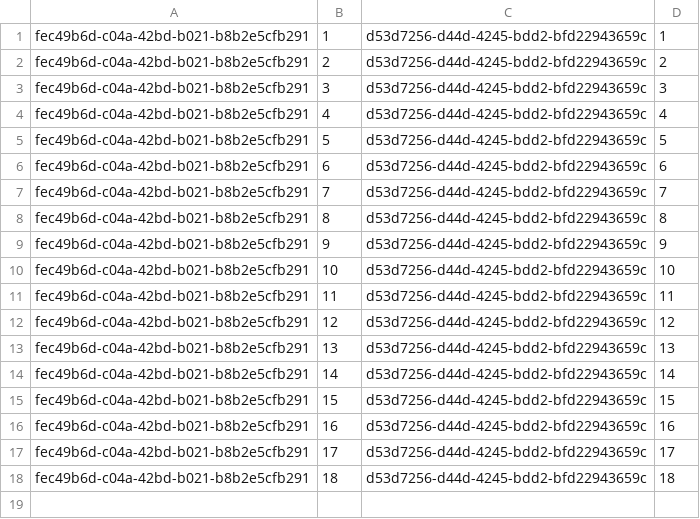
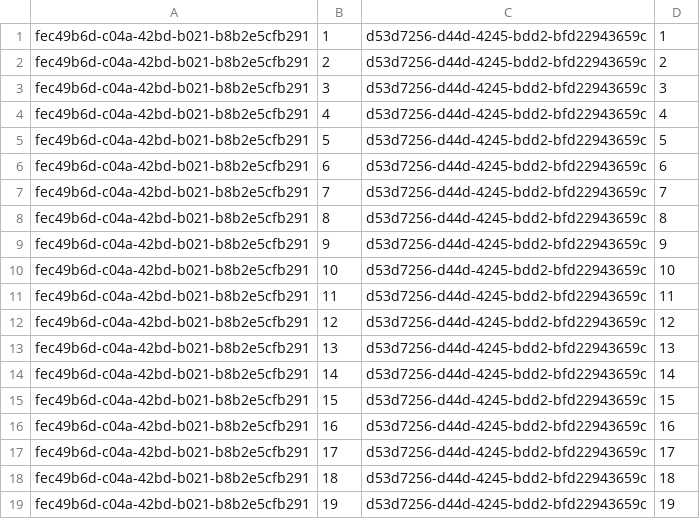
Before and after one commit to sboulema/TGit, a CSV file: TGit/IconMappings.csv, drawn as a sheet.

```diff
--- a/TGit/IconMappings.csv
+++ b/TGit/IconMappings.csv
@@ -18 +18,2 @@ fec49b6d-c04a-42bd-b021-b8b2e5cfb291,17,d53d7256-d44d-4245-bdd2-bfd22943659c,17
 fec49b6d-c04a-42bd-b021-b8b2e5cfb291,18,d53d7256-d44d-4245-bdd2-bfd22943659c,18
+fec49b6d-c04a-42bd-b021-b8b2e5cfb291,19,d53d7256-d44d-4245-bdd2-bfd22943659c,19
```
Also changed, not shown: 18 other files.
